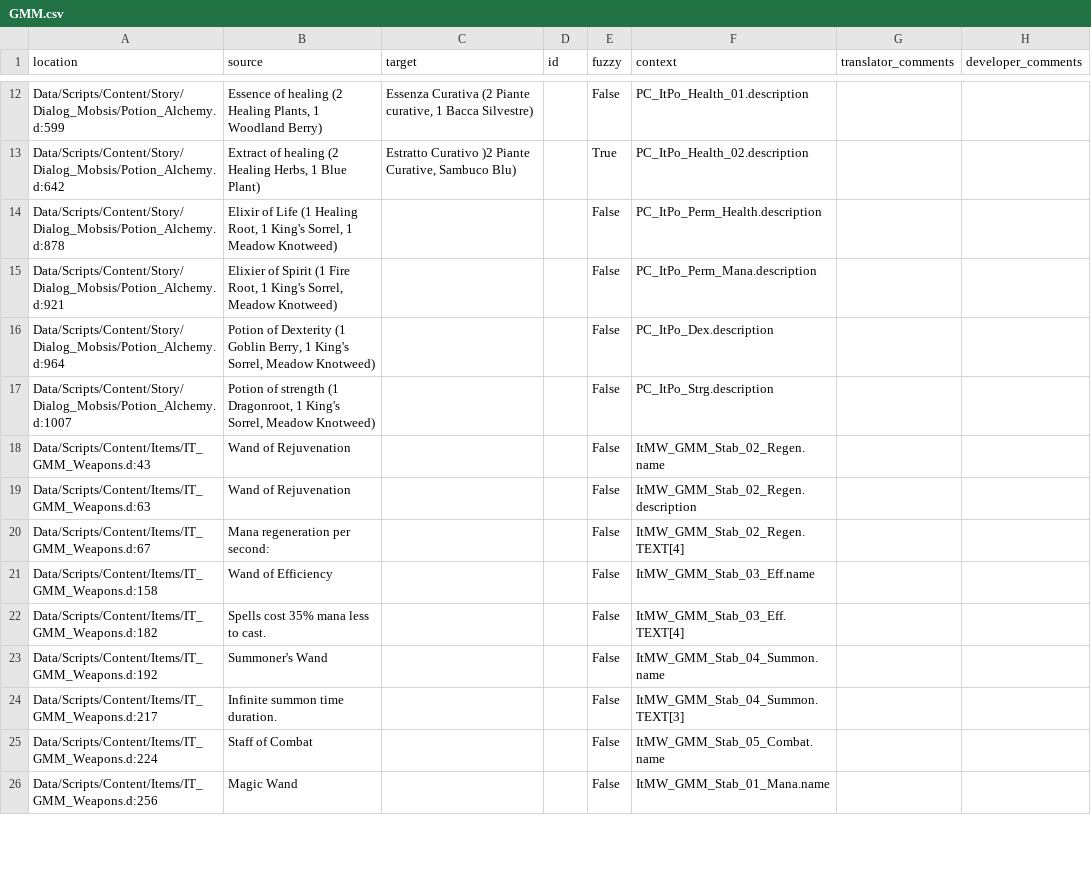
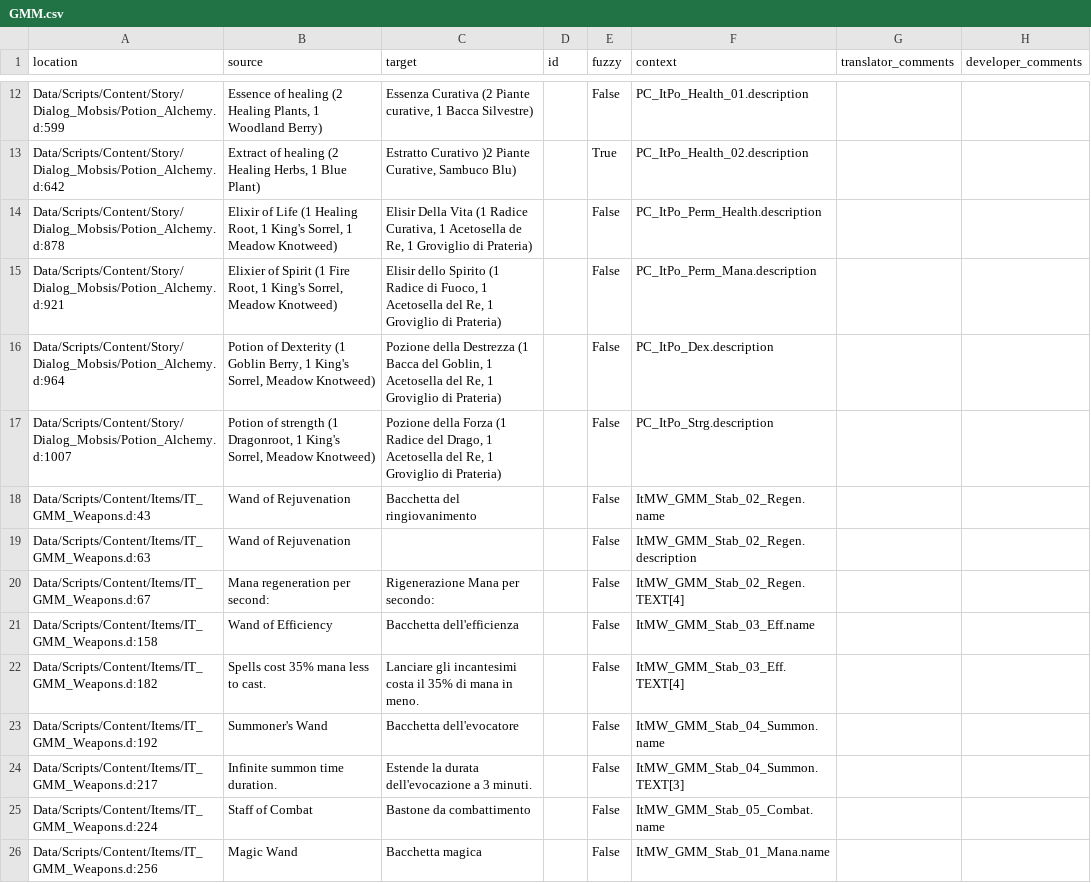
Before and after one commit to auronen/Generous-Magic-Mod_, a CSV file: .translations/it/GMM.csv, drawn as a sheet; only a part is shown, gaps mark what is left out; the diff covers the shown part only.

Commit message:
Translated using Weblate (Italian)
Currently translated at 94.4% (34 of 36 strings)

Translation: Generous magic mod/Main module
Translate-URL: http://weblate.cokoliv.eu/projects/generous-magic-mod/main-module/it/

```diff
--- a/.translations/it/GMM.csv
+++ b/.translations/it/GMM.csv
@@ -13,14 +13,14 @@
 "Data/Scripts/Content/Story/Dialog_Mobsis/Potion_Alchemy.d:642","Extract of healing (2 Healing Herbs, 1 Blue Plant)","Estratto Curativo )2 Piante Curative, Sambuco Blu)","","True","PC_ItPo_Health_02.description","",""
-"Data/Scripts/Content/Story/Dialog_Mobsis/Potion_Alchemy.d:878","Elixir of Life (1 Healing Root, 1 King's Sorrel, 1 Meadow Knotweed)","","","False","PC_ItPo_Perm_Health.description","",""
-"Data/Scripts/Content/Story/Dialog_Mobsis/Potion_Alchemy.d:921","Elixier of Spirit (1 Fire Root, 1 King's Sorrel, Meadow Knotweed)","","","False","PC_ItPo_Perm_Mana.description","",""
-"Data/Scripts/Content/Story/Dialog_Mobsis/Potion_Alchemy.d:964","Potion of Dexterity (1 Goblin Berry, 1 King's Sorrel, Meadow Knotweed)","","","False","PC_ItPo_Dex.description","",""
-"Data/Scripts/Content/Story/Dialog_Mobsis/Potion_Alchemy.d:1007","Potion of strength (1 Dragonroot, 1 King's Sorrel, Meadow Knotweed)","","","False","PC_ItPo_Strg.description","",""
-"Data/Scripts/Content/Items/IT_GMM_Weapons.d:43","Wand of Rejuvenation","","","False","ItMW_GMM_Stab_02_Regen.name","",""
+"Data/Scripts/Content/Story/Dialog_Mobsis/Potion_Alchemy.d:878","Elixir of Life (1 Healing Root, 1 King's Sorrel, 1 Meadow Knotweed)","Elisir Della Vita (1 Radice Curativa, 1 Acetosella de Re, 1 Groviglio di Prateria)","","False","PC_ItPo_Perm_Health.description","",""
+"Data/Scripts/Content/Story/Dialog_Mobsis/Potion_Alchemy.d:921","Elixier of Spirit (1 Fire Root, 1 King's Sorrel, Meadow Knotweed)","Elisir dello Spirito (1 Radice di Fuoco, 1 Acetosella del Re, 1 Groviglio di Prateria)","","False","PC_ItPo_Perm_Mana.description","",""
+"Data/Scripts/Content/Story/Dialog_Mobsis/Potion_Alchemy.d:964","Potion of Dexterity (1 Goblin Berry, 1 King's Sorrel, Meadow Knotweed)","Pozione della Destrezza (1 Bacca del Goblin, 1 Acetosella del Re, 1 Groviglio di Prateria)","","False","PC_ItPo_Dex.description","",""
+"Data/Scripts/Content/Story/Dialog_Mobsis/Potion_Alchemy.d:1007","Potion of strength (1 Dragonroot, 1 King's Sorrel, Meadow Knotweed)","Pozione della Forza (1 Radice del Drago, 1 Acetosella del Re, 1 Groviglio di Prateria)","","False","PC_ItPo_Strg.description","",""
+"Data/Scripts/Content/Items/IT_GMM_Weapons.d:43","Wand of Rejuvenation","Bacchetta del ringiovanimento","","False","ItMW_GMM_Stab_02_Regen.name","",""
 "Data/Scripts/Content/Items/IT_GMM_Weapons.d:63","Wand of Rejuvenation","","","False","ItMW_GMM_Stab_02_Regen.description","",""
-"Data/Scripts/Content/Items/IT_GMM_Weapons.d:67","Mana regeneration per second:","","","False","ItMW_GMM_Stab_02_Regen.TEXT[4]","",""
-"Data/Scripts/Content/Items/IT_GMM_Weapons.d:158","Wand of Efficiency","","","False","ItMW_GMM_Stab_03_Eff.name","",""
-"Data/Scripts/Content/Items/IT_GMM_Weapons.d:182","Spells cost 35% mana less to cast.","","","False","ItMW_GMM_Stab_03_Eff.TEXT[4]","",""
-"Data/Scripts/Content/Items/IT_GMM_Weapons.d:192","Summoner's Wand","","","False","ItMW_GMM_Stab_04_Summon.name","",""
-"Data/Scripts/Content/Items/IT_GMM_Weapons.d:217","Infinite summon time duration.","","","False","ItMW_GMM_Stab_04_Summon.TEXT[3]","",""
-"Data/Scripts/Content/Items/IT_GMM_Weapons.d:224","Staff of Combat","","","False","ItMW_GMM_Stab_05_Combat.name","",""
-"Data/Scripts/Content/Items/IT_GMM_Weapons.d:256","Magic Wand","","","False","ItMW_GMM_Stab_01_Mana.name","",""
+"Data/Scripts/Content/Items/IT_GMM_Weapons.d:67","Mana regeneration per second:","Rigenerazione Mana per secondo:","","False","ItMW_GMM_Stab_02_Regen.TEXT[4]","",""
+"Data/Scripts/Content/Items/IT_GMM_Weapons.d:158","Wand of Efficiency","Bacchetta dell'efficienza","","False","ItMW_GMM_Stab_03_Eff.name","",""
+"Data/Scripts/Content/Items/IT_GMM_Weapons.d:182","Spells cost 35% mana less to cast.","Lanciare gli incantesimi costa il 35% di mana in meno.","","False","ItMW_GMM_Stab_03_Eff.TEXT[4]","",""
+"Data/Scripts/Content/Items/IT_GMM_Weapons.d:192","Summoner's Wand","Bacchetta dell'evocatore","","False","ItMW_GMM_Stab_04_Summon.name","",""
+"Data/Scripts/Content/Items/IT_GMM_Weapons.d:217","Infinite summon time duration.","Estende la durata dell'evocazione a 3 minuti.","","False","ItMW_GMM_Stab_04_Summon.TEXT[3]","",""
+"Data/Scripts/Content/Items/IT_GMM_Weapons.d:224","Staff of Combat","Bastone da combattimento","","False","ItMW_GMM_Stab_05_Combat.name","",""
+"Data/Scripts/Content/Items/IT_GMM_Weapons.d:256","Magic Wand","Bacchetta magica","","False","ItMW_GMM_Stab_01_Mana.name","",""
```
Also changed, not shown: 13 edited cells elsewhere in this file.
